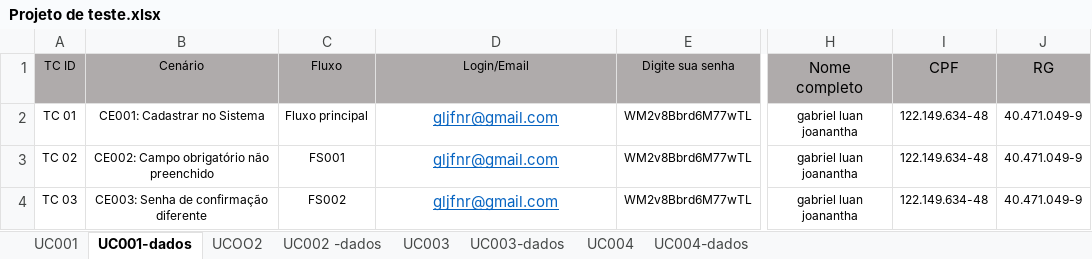
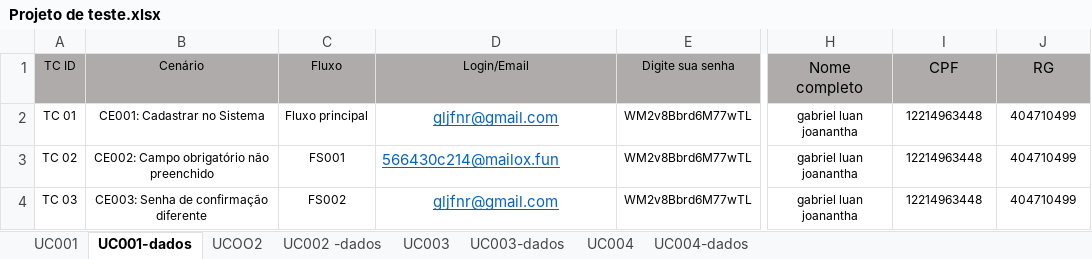
Before and after one commit to gabriel-ma/-GLJ-Projeto-de-teste-casa-de-leila-o, an Excel workbook: Projeto de teste.xlsx, sheet UC001-dados, drawn as a sheet; only a part is shown, gaps mark what is left out; values as stored, in another font and other column widths than the file's, no borders; the diff names each change by its address in the sheet, - before the commit and + after, or states it on an @@ line.

Commit message:
projeto de execução e relatório prontos

```diff
--- a/Projeto de teste.xlsx (sheet UC001-dados)
+++ b/Projeto de teste.xlsx (sheet UC001-dados)
-I2:I4 (CPF): 122.149.634-48
+I2:I4 (CPF): 12214963448
-J2:J4 (RG): 40.471.049-9
+J2:J4 (RG): 404710499
-D3 (Login/Email): gljfnr@gmail.com
+D3 (Login/Email): 566430c214@mailox.fun
-D3 alignment: center
+D3 alignment: left
```
Also changed, not shown: sheet UC003-dados, sheet UC002 -dados, 3 other files.
